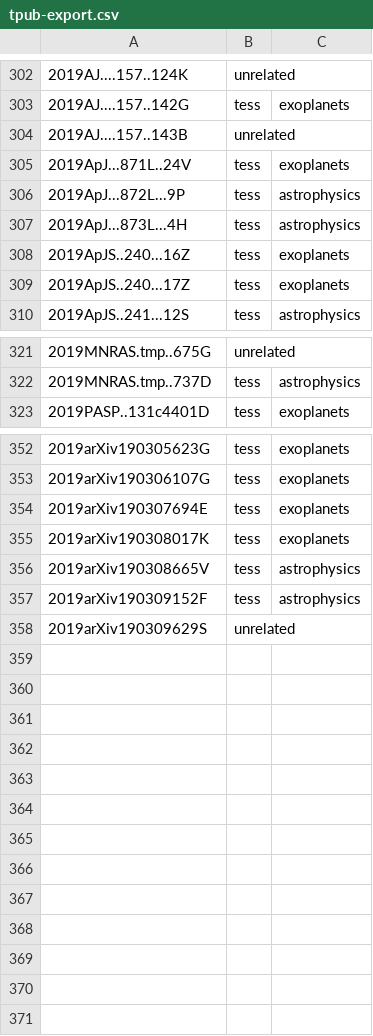
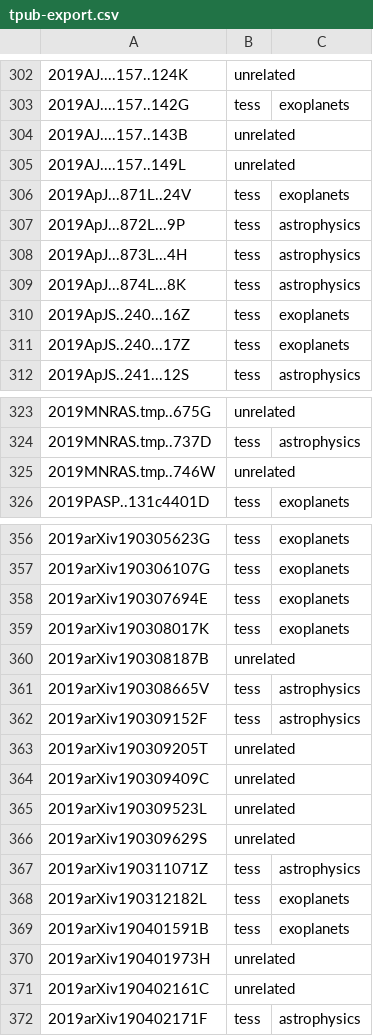
Before and after one commit to tessgi/tpub, a CSV file: data/tpub-export.csv, drawn as a sheet; only a part is shown, gaps mark what is left out; the diff covers the shown part only.

```diff
--- a/data/tpub-export.csv
+++ b/data/tpub-export.csv
@@ -304,2 +304,3 @@
 2019AJ....157..143B,unrelated,
+2019AJ....157..149L,unrelated,
 2019ApJ...871L..24V,tess,exoplanets
@@ -307,2 +308,3 @@
 2019ApJ...873L...4H,tess,astrophysics
+2019ApJ...874L...8K,tess,astrophysics
 2019ApJS..240...16Z,tess,exoplanets
@@ -322,2 +324,3 @@
 2019MNRAS.tmp..737D,tess,astrophysics
+2019MNRAS.tmp..746W,unrelated,
 2019PASP..131c4401D,tess,exoplanets
@@ -355,4 +359,14 @@
 2019arXiv190308017K,tess,exoplanets
+2019arXiv190308187B,unrelated,
 2019arXiv190308665V,tess,astrophysics
 2019arXiv190309152F,tess,astrophysics
+2019arXiv190309205T,unrelated,
+2019arXiv190309409C,unrelated,
+2019arXiv190309523L,unrelated,
 2019arXiv190309629S,unrelated,
+2019arXiv190311071Z,tess,astrophysics
+2019arXiv190312182L,tess,exoplanets
+2019arXiv190401591B,tess,exoplanets
+2019arXiv190401973H,unrelated,
+2019arXiv190402161C,unrelated,
+2019arXiv190402171F,tess,astrophysics
```
Also changed, not shown: 1 added row elsewhere in this file, 1 other file.
